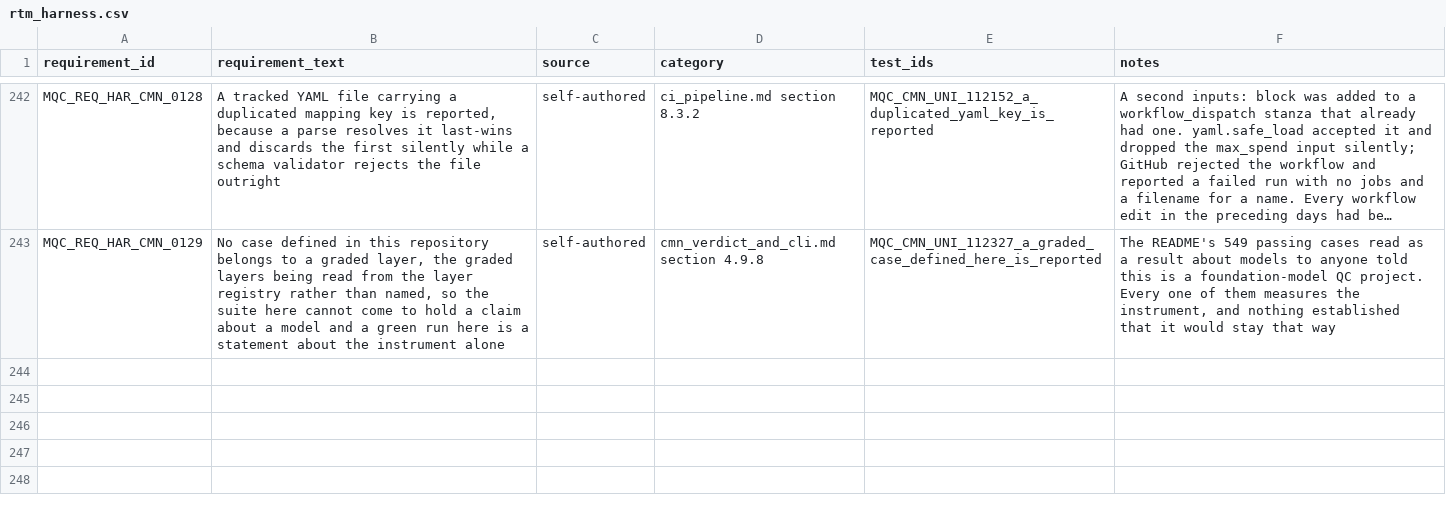
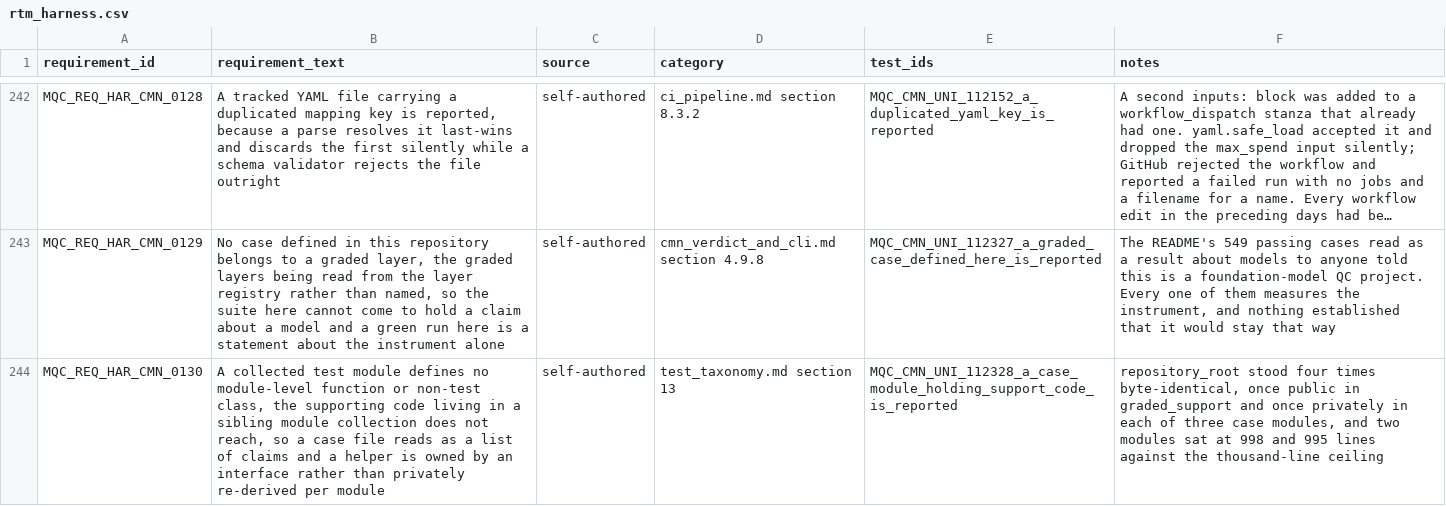
Before and after one commit to apolskiy/AP-Harness-QC, a CSV file: docs/testing/rtm_harness.csv, drawn as a sheet; only a part is shown, gaps mark what is left out; long unchanged cells end in …; the diff names each change by its address in the sheet, - before the commit and + after, or states it on an @@ line.

Commit message:
Reinforced the case-module convention a rule: a collected test module holds cases, support lives in a sibling module, enforced by 112328 against a registry of 25 declared gaps. Extracted metadata and cli, which stood at 998 and 965 lines.

```diff
--- a/docs/testing/rtm_harness.csv
+++ b/docs/testing/rtm_harness.csv
+row 244: MQC_REQ_HAR_CMN_0130 | A collected test module defines no module-level function or non-test class, the supporting code living in a sibling module collection does not reach, so a case file reads as a list of claims and a helper is owned by an interface rather than privately re-derived per module | self-authored | test_taxonomy.md section 13 | MQC_CMN_UNI_112328_a_case_module_holding_support_code_is_reported | repository_root stood four times byte-identical, once public in graded_support and once privately in each of three case modules, and two modules sat at 998 and 995 lines against the thousand-line ceiling
```
Also changed, not shown: 13 other files.
